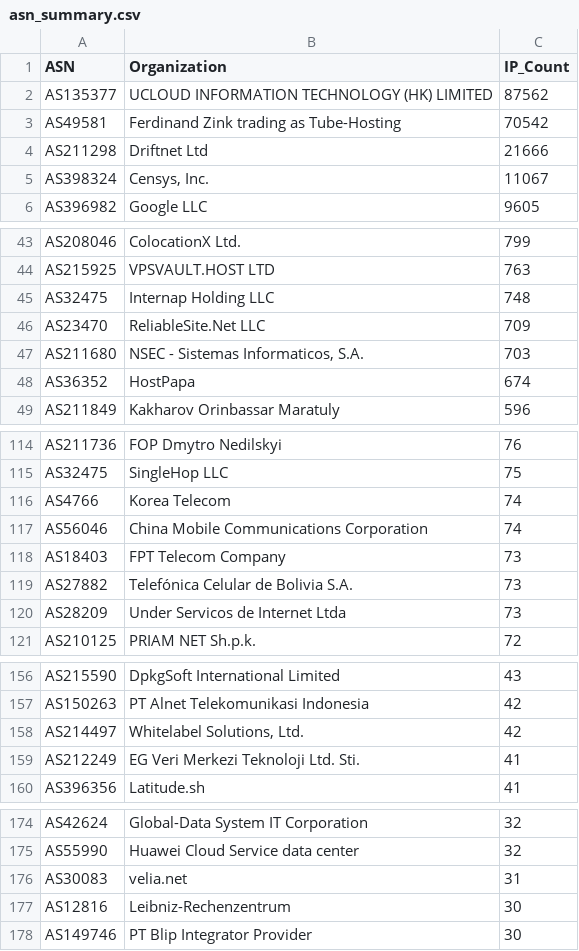
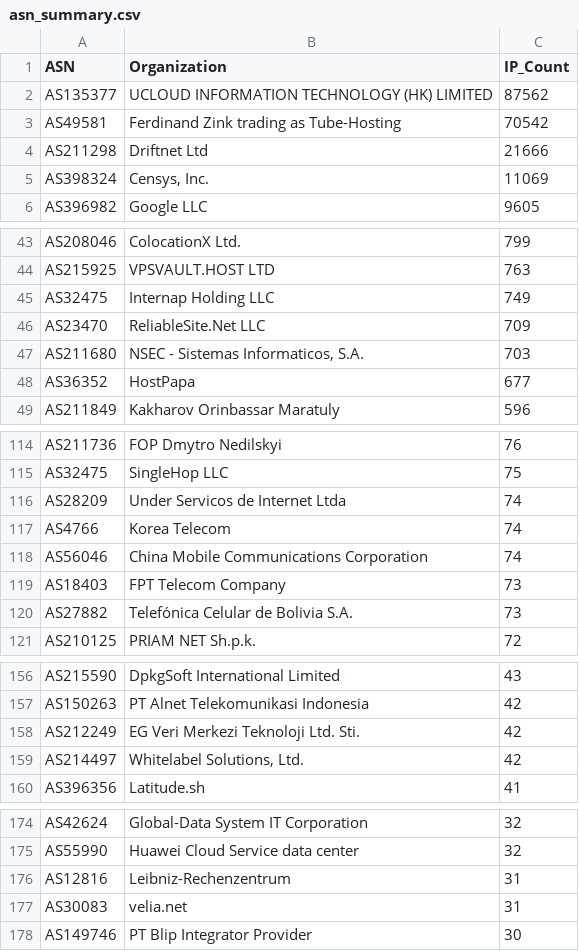
Before and after one commit to BlacKSnowDot0/packetsdatabase-db, a CSV file: asn_summary.csv, drawn as a sheet; only a part is shown, gaps mark what is left out; the diff covers the shown part only.

```diff
--- a/asn_summary.csv
+++ b/asn_summary.csv
@@ -4,3 +4,3 @@ ASN,Organization,IP_Count
 "AS211298","Driftnet Ltd",21666
-"AS398324","Censys, Inc.",11067
+"AS398324","Censys, Inc.",11069
 "AS396982","Google LLC",9605
@@ -44,6 +44,6 @@ ASN,Organization,IP_Count
 "AS215925","VPSVAULT.HOST LTD",763
-"AS32475","Internap Holding LLC",748
+"AS32475","Internap Holding LLC",749
 "AS23470","ReliableSite.Net LLC",709
 "AS211680","NSEC - Sistemas Informaticos, S.A.",703
-"AS36352","HostPapa",674
+"AS36352","HostPapa",677
 "AS211849","Kakharov Orinbassar Maratuly",596
@@ -115,2 +115,3 @@ ASN,Organization,IP_Count
 "AS32475","SingleHop LLC",75
+"AS28209","Under Servicos de Internet Ltda",74
 "AS4766","Korea Telecom",74
@@ -119,3 +120,2 @@ ASN,Organization,IP_Count
 "AS27882","Telefónica Celular de Bolivia S.A.",73
-"AS28209","Under Servicos de Internet Ltda",73
 "AS210125","PRIAM NET Sh.p.k.",72
@@ -157,4 +157,4 @@ ASN,Organization,IP_Count
 "AS150263","PT Alnet Telekomunikasi Indonesia",42
+"AS212249","EG Veri Merkezi Teknoloji Ltd. Sti.",42
 "AS214497","Whitelabel Solutions, Ltd.",42
-"AS212249","EG Veri Merkezi Teknoloji Ltd. Sti.",41
 "AS396356","Latitude.sh",41
@@ -175,4 +175,4 @@ ASN,Organization,IP_Count
 "AS55990","Huawei Cloud Service data center",32
+"AS12816","Leibniz-Rechenzentrum",31
 "AS30083","velia.net",31
-"AS12816","Leibniz-Rechenzentrum",30
 "AS149746","PT Blip Integrator Provider",30
```
Also changed, not shown: 1 edited cell elsewhere in this file, 5 other files.
